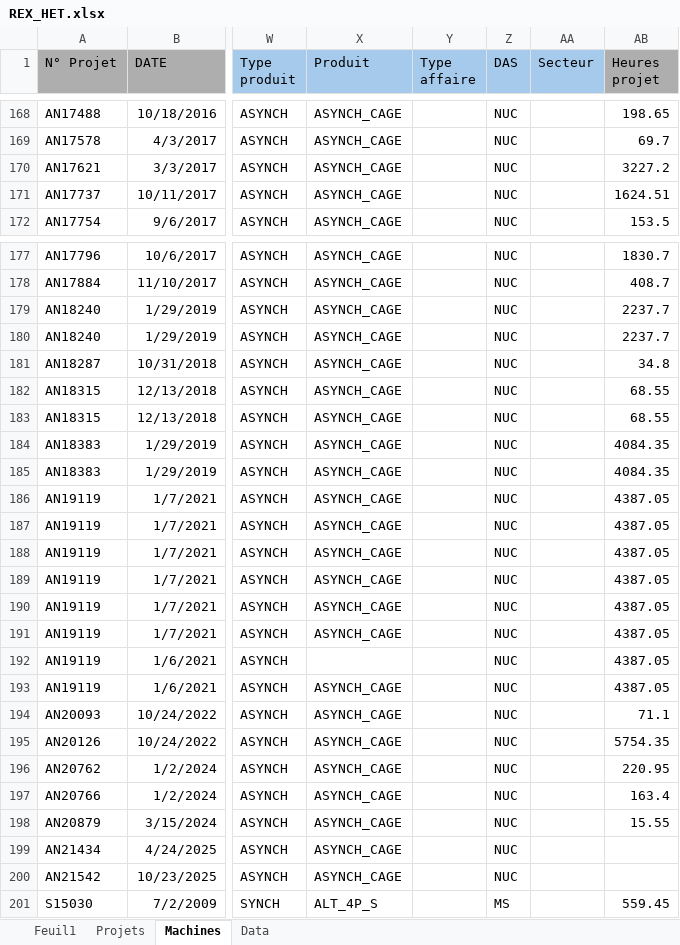
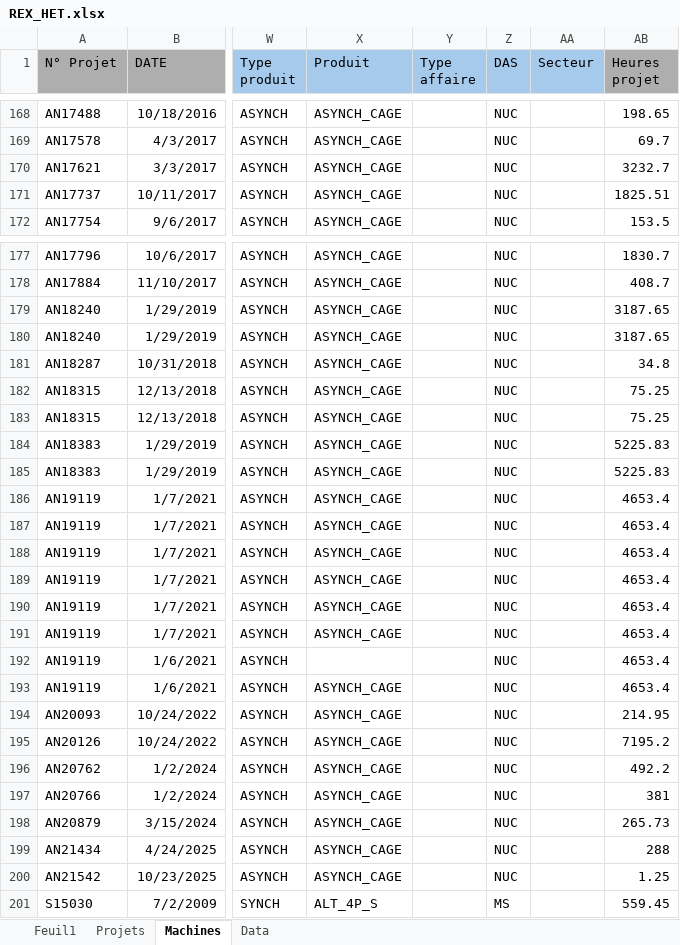
Before and after one commit to Rimaghagwigwi/BudgetHET, an Excel workbook: data/REX_HET.xlsx, sheet Machines, drawn as a sheet; only a part is shown, gaps mark what is left out; values as stored, in another font and other column widths than the file's, no borders; the diff covers the shown part only; the diff names each change by its address in the sheet, - before the commit and + after, or states it on an @@ line.

```diff
--- a/data/REX_HET.xlsx (sheet Machines)
+++ b/data/REX_HET.xlsx (sheet Machines)
-AB170 (Heures projet): 3227.2
+AB170 (Heures projet): 3232.7
-AB171 (Heures projet): 1624.51
+AB171 (Heures projet): 1825.51
-AB179:AB180 (Heures projet): 2237.7
+AB179:AB180 (Heures projet): 3187.65
-AB182:AB183 (Heures projet): 68.55
+AB182:AB183 (Heures projet): 75.25
-AB184:AB185 (Heures projet): 4084.35
+AB184:AB185 (Heures projet): 5225.83
-AB186:AB193 (Heures projet): 4387.05
+AB186:AB193 (Heures projet): 4653.4
-AB194 (Heures projet): 71.1
+AB194 (Heures projet): 214.95
-AB195 (Heures projet): 5754.35
+AB195 (Heures projet): 7195.2
-AB196 (Heures projet): 220.95
+AB196 (Heures projet): 492.2
-AB197 (Heures projet): 163.4
+AB197 (Heures projet): 381
-AB198 (Heures projet): 15.55
+AB198 (Heures projet): 265.73
-AB199 (Heures projet): (empty)
+AB199 (Heures projet): 288
-AB200 (Heures projet): (empty)
+AB200 (Heures projet): 1.25
```
Also changed, not shown: 83 edited cells elsewhere in this sheet, sheet Data, sheet Feuil1, sheet Projets, formulas that keep their value, 2 other files.
